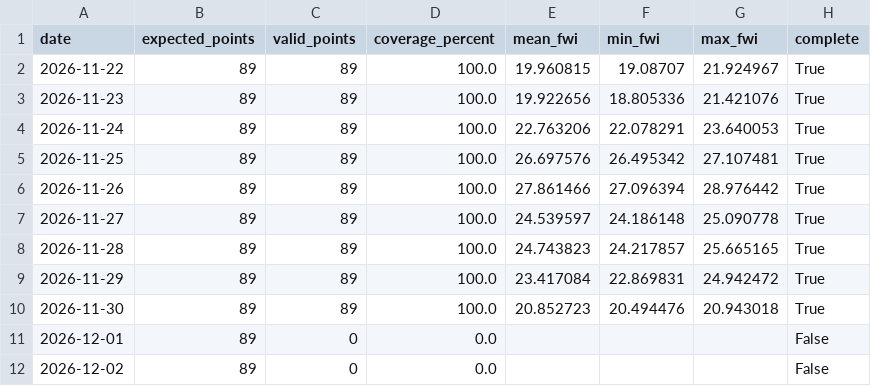
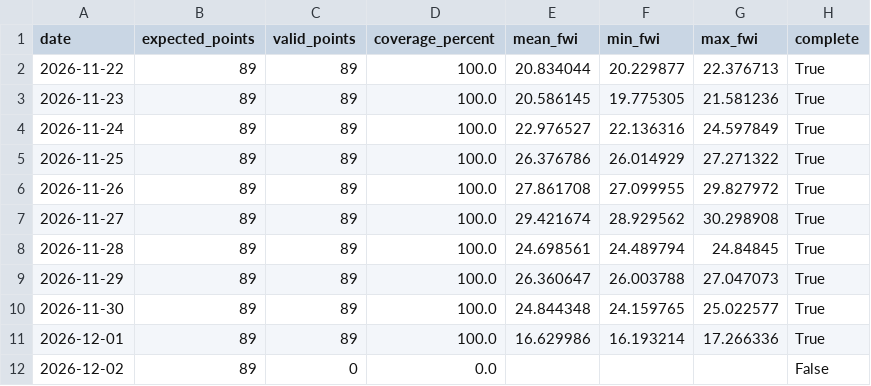
Before and after one commit to hashempoorsadegh214-prog/derak_fwi_forecast, a CSV file: data/derak_fwi_forecast.csv, drawn as a sheet.

```diff
--- a/data/derak_fwi_forecast.csv
+++ b/data/derak_fwi_forecast.csv
@@ -1,12 +1,12 @@
 date,expected_points,valid_points,coverage_percent,mean_fwi,min_fwi,max_fwi,complete
-2026-11-22,89,89,100.0,19.960815,19.08707,21.924967,True
-2026-11-23,89,89,100.0,19.922656,18.805336,21.421076,True
-2026-11-24,89,89,100.0,22.763206,22.078291,23.640053,True
-2026-11-25,89,89,100.0,26.697576,26.495342,27.107481,True
-2026-11-26,89,89,100.0,27.861466,27.096394,28.976442,True
-2026-11-27,89,89,100.0,24.539597,24.186148,25.090778,True
-2026-11-28,89,89,100.0,24.743823,24.217857,25.665165,True
-2026-11-29,89,89,100.0,23.417084,22.869831,24.942472,True
-2026-11-30,89,89,100.0,20.852723,20.494476,20.943018,True
-2026-12-01,89,0,0.0,,,,False
+2026-11-22,89,89,100.0,20.834044,20.229877,22.376713,True
+2026-11-23,89,89,100.0,20.586145,19.775305,21.581236,True
+2026-11-24,89,89,100.0,22.976527,22.136316,24.597849,True
+2026-11-25,89,89,100.0,26.376786,26.014929,27.271322,True
+2026-11-26,89,89,100.0,27.861708,27.099955,29.827972,True
+2026-11-27,89,89,100.0,29.421674,28.929562,30.298908,True
+2026-11-28,89,89,100.0,24.698561,24.489794,24.84845,True
+2026-11-29,89,89,100.0,26.360647,26.003788,27.047073,True
+2026-11-30,89,89,100.0,24.844348,24.159765,25.022577,True
+2026-12-01,89,89,100.0,16.629986,16.193214,17.266336,True
 2026-12-02,89,0,0.0,,,,False
```
Also changed, not shown: 1 other file.
